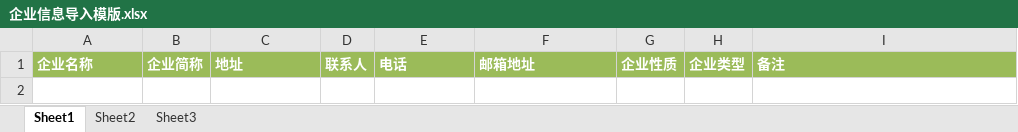
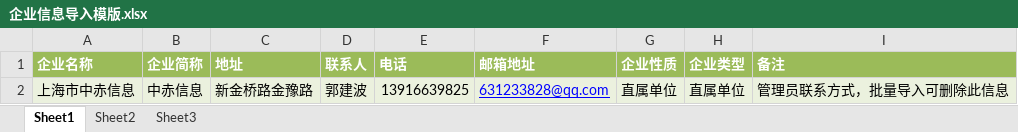
Before and after one commit to AaronLiu520/AreaPictureSystem, an Excel workbook: AreaPictureSystem/app-admin/src/main/webapp/WEB-INF/Template/company/企业信息导入模版.xlsx, sheet Sheet1, drawn as a sheet; values as stored, in another font and other column widths than the file's, no borders; the diff names each change by its address in the sheet, - before the commit and + after, or states it on an @@ line.

Commit message:
1.修改导入模版中的错误信息，并且添加了录入例子

```diff
--- a/AreaPictureSystem/app-admin/src/main/webapp/WEB-INF/Template/company/企业信息导入模版.xlsx (sheet Sheet1)
+++ b/AreaPictureSystem/app-admin/src/main/webapp/WEB-INF/Template/company/企业信息导入模版.xlsx (sheet Sheet1)
+row 2: 上海市中赤信息 | 中赤信息 | 新金桥路金豫路 | 郭建波 | 13916639825 | 631233828@qq.com | 直属单位 | 直属单位 | 管理员联系方式，批量导入可删除此信息
```
